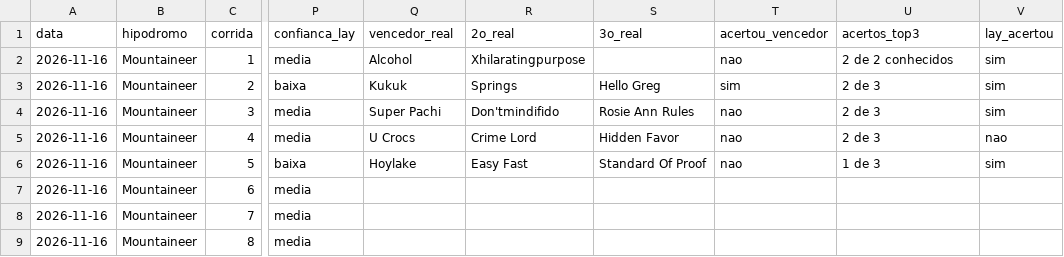
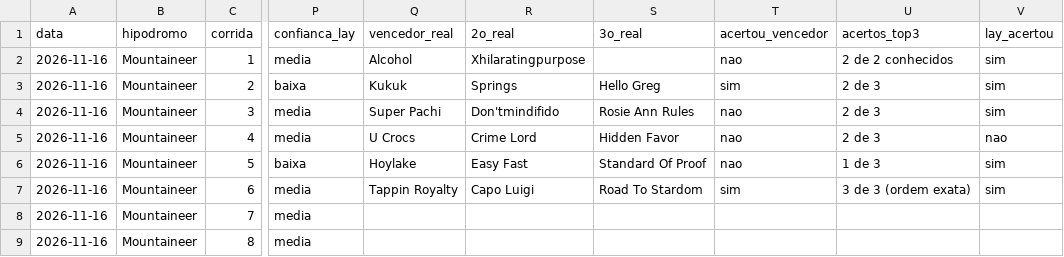
Before and after one commit to vidadeinvestidoresportivo/Analista-Cavalos-2, a CSV file: analista/planilha-acompanhamento.csv, drawn as a sheet; only a part is shown, gaps mark what is left out; the diff names each change by its address in the sheet, - before the commit and + after, or states it on an @@ line.

```diff
--- a/analista/planilha-acompanhamento.csv
+++ b/analista/planilha-acompanhamento.csv
-Q7 (vencedor_real): (empty)
+Q7 (vencedor_real): Tappin Royalty
-R7 (2o_real): (empty)
+R7 (2o_real): Capo Luigi
-S7 (3o_real): (empty)
+S7 (3o_real): Road To Stardom
-T7 (acertou_vencedor): (empty)
+T7 (acertou_vencedor): sim
-U7 (acertos_top3): (empty)
+U7 (acertos_top3): 3 de 3 (ordem exata)
-V7 (lay_acertou): (empty)
+V7 (lay_acertou): sim
```
